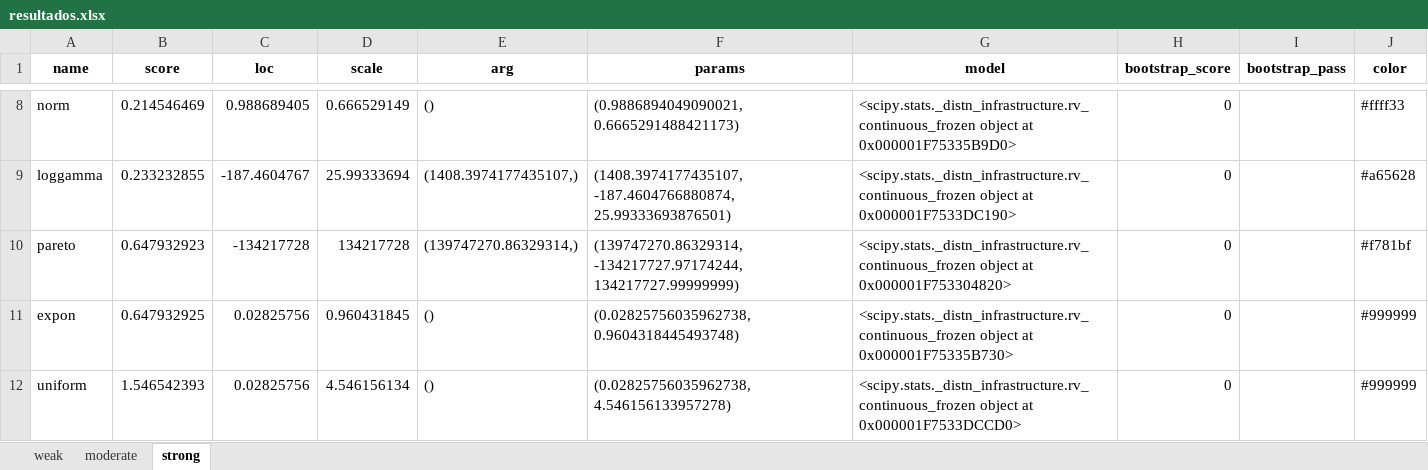
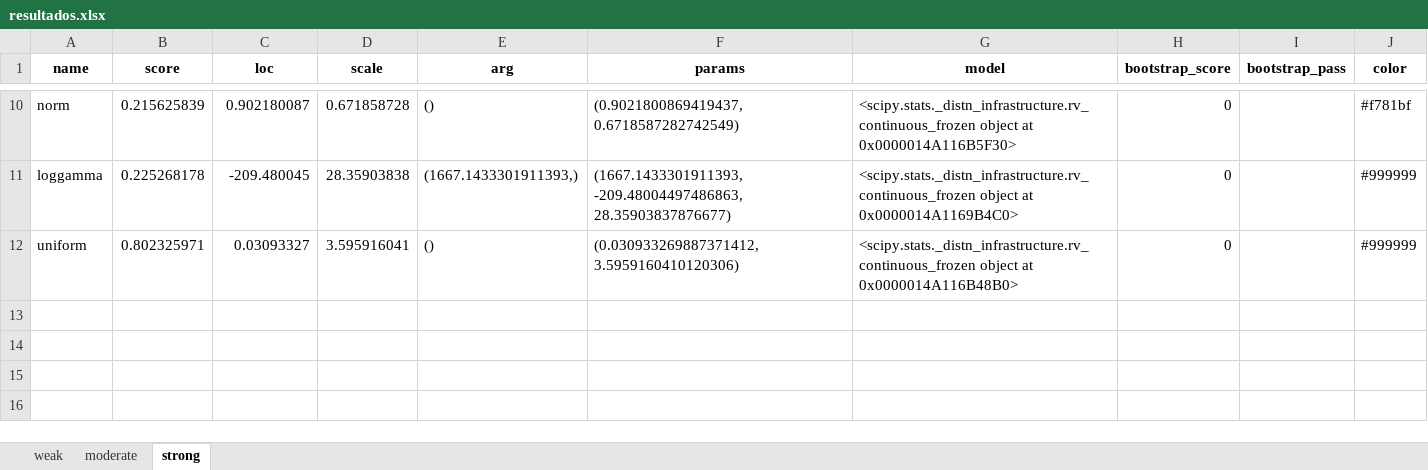
Before and after one commit to JulianDPR/Itest, an Excel workbook: Imag/gumbel_hougaard/resultados.xlsx, sheet strong, drawn as a sheet; only a part is shown, gaps mark what is left out; values as stored, in another font and other column widths than the file's, no borders; removed rows and columns are numbered as before the commit, all else as after; the diff covers the shown part only; the diff names each change by its address in the sheet, - before the commit and + after, or states it on an @@ line.

```diff
--- a/Imag/gumbel_hougaard/resultados.xlsx (sheet strong)
+++ b/Imag/gumbel_hougaard/resultados.xlsx (sheet strong)
-B10 (score): 0.214546469
+B10 (score): 0.215625839
-C10 (loc): 0.988689405
+C10 (loc): 0.902180087
-D10 (scale): 0.666529149
+D10 (scale): 0.671858728
-F10 (params): (0.9886894049090021, 0.6665291488421173)
+F10 (params): (0.9021800869419437, 0.6718587282742549)
-G10 (model): …object at 0x000001F75335B9D0>
+G10 (model): …object at 0x0000014A116B5F30>
-J10 (color): #ffff33
+J10 (color): #f781bf
-B11 (score): 0.233232855
+B11 (score): 0.225268178
-C11 (loc): -187.4604767
+C11 (loc): -209.480045
-D11 (scale): 25.99333694
+D11 (scale): 28.35903838
-E11 (arg): (1408.3974177435107,)
+E11 (arg): (1667.1433301911393,)
-F11 (params): (1408.3974177435107, -187.4604766880874, 25.99333693876501)
+F11 (params): (1667.1433301911393, -209.48004497486863, 28.35903837876677)
-G11 (model): …object at 0x000001F7533DC190>
+G11 (model): …object at 0x0000014A1169B4C0>
-J11 (color): #a65628
+J11 (color): #999999
-row 10: pareto | 0.647932923 | -134217728 | 134217728 | (139747270.86329314,) | (139747270.86329314, -134217727.97174244, 134217727.99999999) | <scipy.stats._distn_infrastructure.rv_continuous_frozen object at 0x000001F753304820> | 0 |  | #f781bf
-row 11: expon | 0.647932925 | 0.02825756 | 0.960431845 | () | (0.02825756035962738, 0.9604318445493748) | <scipy.stats._distn_infrastructure.rv_continuous_frozen object at 0x000001F75335B730> | 0 |  | #999999
-B12 (score): 1.546542393
+B12 (score): 0.802325971
-C12 (loc): 0.02825756
+C12 (loc): 0.03093327
-D12 (scale): 4.546156134
+D12 (scale): 3.595916041
-F12 (params): (0.02825756035962738, 4.546156133957278)
+F12 (params): (0.030933269887371412, 3.5959160410120306)
-G12 (model): …object at 0x000001F7533DCCD0>
+G12 (model): …object at 0x0000014A116B48B0>
```
Also changed, not shown: 3 added rows, 1 removed row and 30 edited cells elsewhere in this sheet, sheet weak, sheet moderate, Imag/clayton/resultados.xlsx, Imag/fgm/resultados.xlsx, 22 other files.
